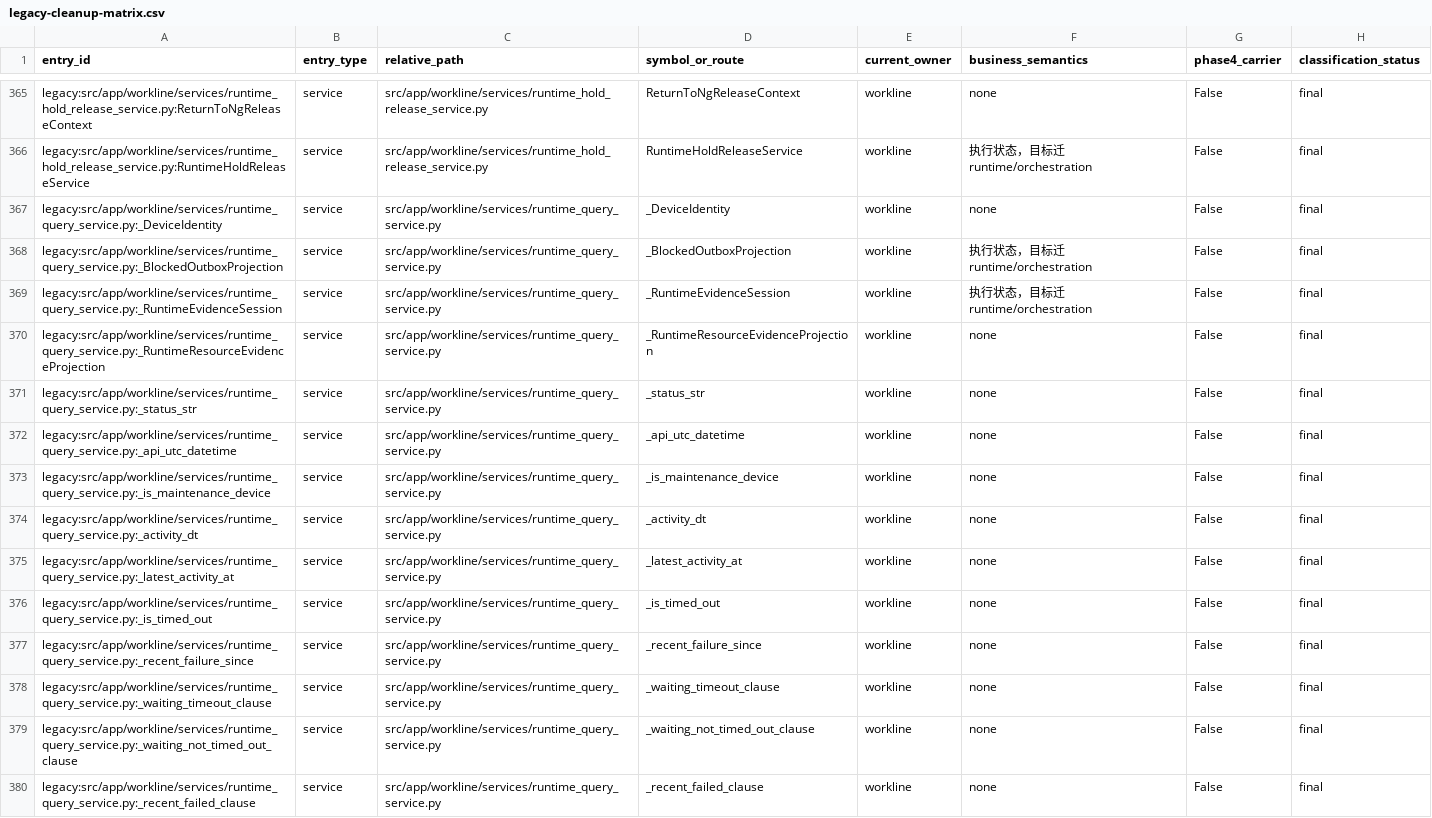
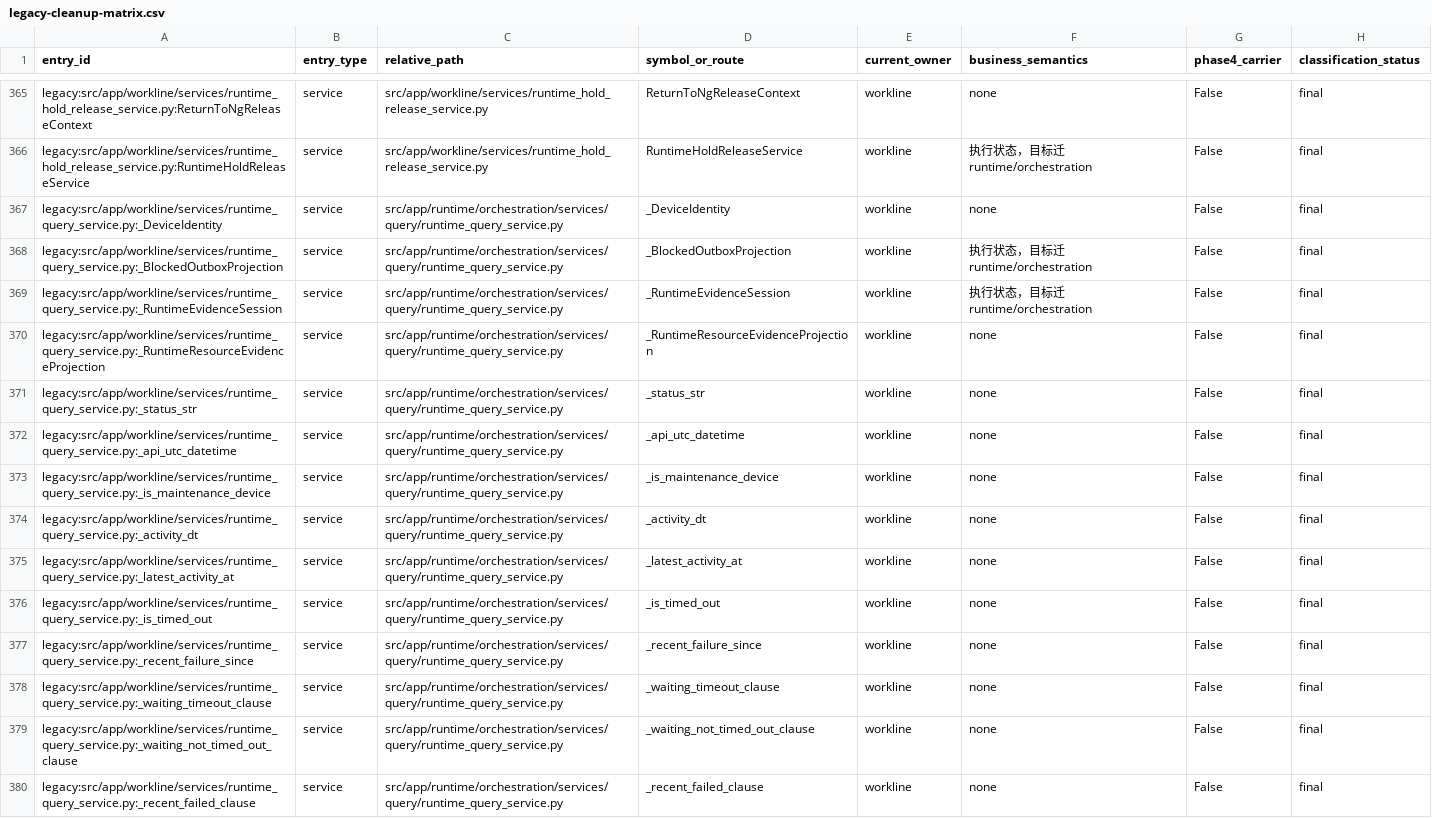
Before and after one commit to kaizhoumasha/wes_backend, a CSV file: docs/architecture/legacy-cleanup-matrix.csv, drawn as a sheet; only a part is shown, gaps mark what is left out; the diff covers the shown part only; the diff names each change by its address in the sheet, - before the commit and + after, or states it on an @@ line.

Commit message:
phase2(stage4): smt_inbound_handoff + runtime_query phase2 rebuild (C4a)
物理迁移 smt_inbound_handoff_service 与 runtime_query_service 至
runtime/orchestration/services/{intent,query}/,workline/services/ 保留
PEP 562 re-export shim。

主要变更:
- 新增 src/app/runtime/orchestration/services/intent/smt_inbound_handoff_service.py
- 新增 src/app/runtime/orchestration/services/query/runtime_query_service.py
- 新增 src/app/runtime/orchestration/services/query/__init__.py
- 更新 src/app/runtime/orchestration/services/intent/__init__.py
- workline/services/{smt_inbound_handoff,runtime_query}_service.py 改为 re-export shim
- workline/services/__init__.py:_LAZY_SHIM_MAP 增加 4 项并防御性 prime 加载
- 5 处 consumer 迁至新 import 路径
- cleanup-matrix CSV:relative_path 更新(legacy_entry_id 旧路径不动)
- allowlist R-I3b:path 跟随新位置,legacy_entry_id 保留旧路径

循环导入防御:runtime_reconciliation_service_impl 顶层引用
workline.services.timeline_sequence_service,通过 __getattr__ 加载
trace.timeline_sequence_service,而 trace.timeline_sequence_service 又
依赖 trace.__init__ 先完成加载。prime 加载 query.runtime_query_service
会顺带完成 trace 子模块初始化,避免 runtime → trace → callback →
workline.services 链上的部分模块循环。

```diff
--- a/docs/architecture/legacy-cleanup-matrix.csv
+++ b/docs/architecture/legacy-cleanup-matrix.csv
-C367:C380 (relative_path): src/app/workline/services/runtime_query_service.py
+C367:C380 (relative_path): src/app/runtime/orchestration/services/query/runtime_query_service.py
```
Also changed, not shown: 46 edited cells elsewhere in this file, 13 other files.
